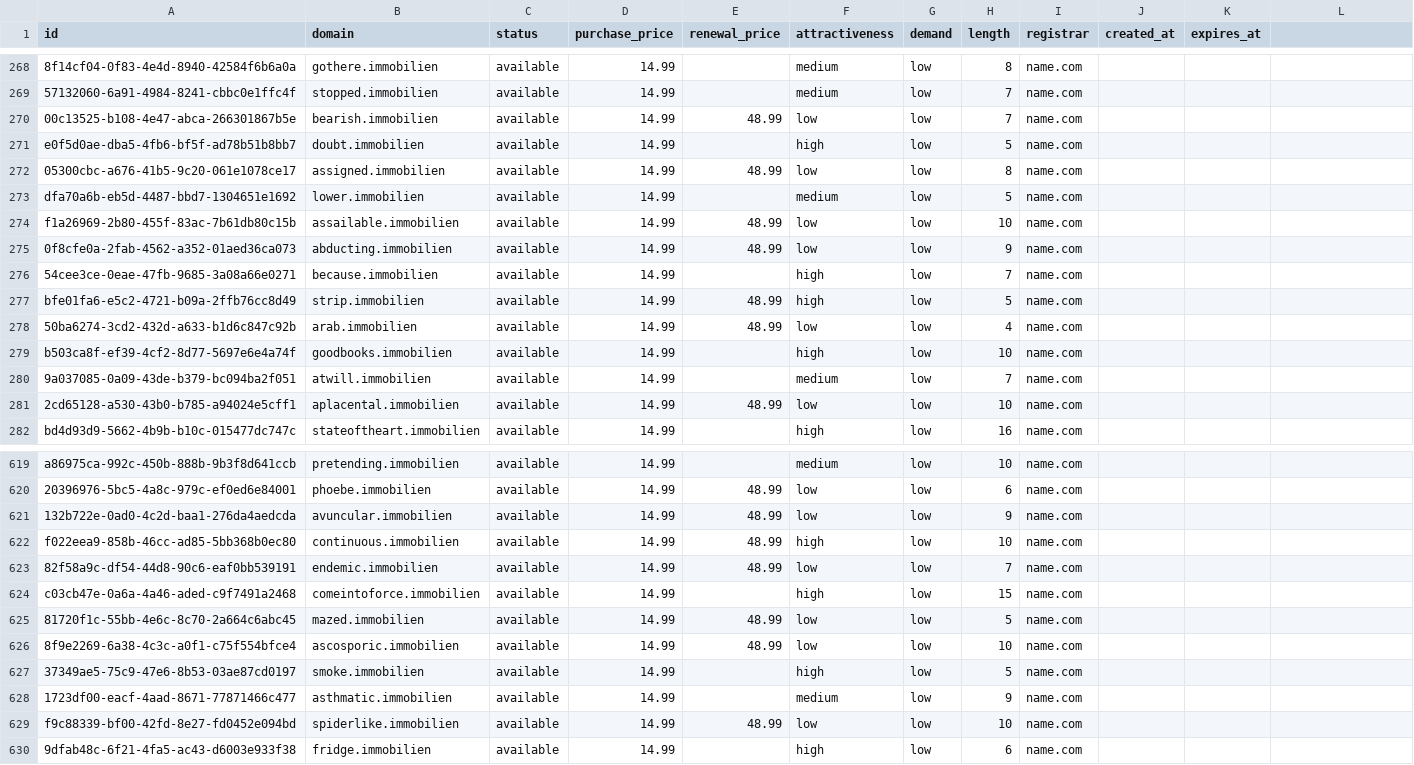
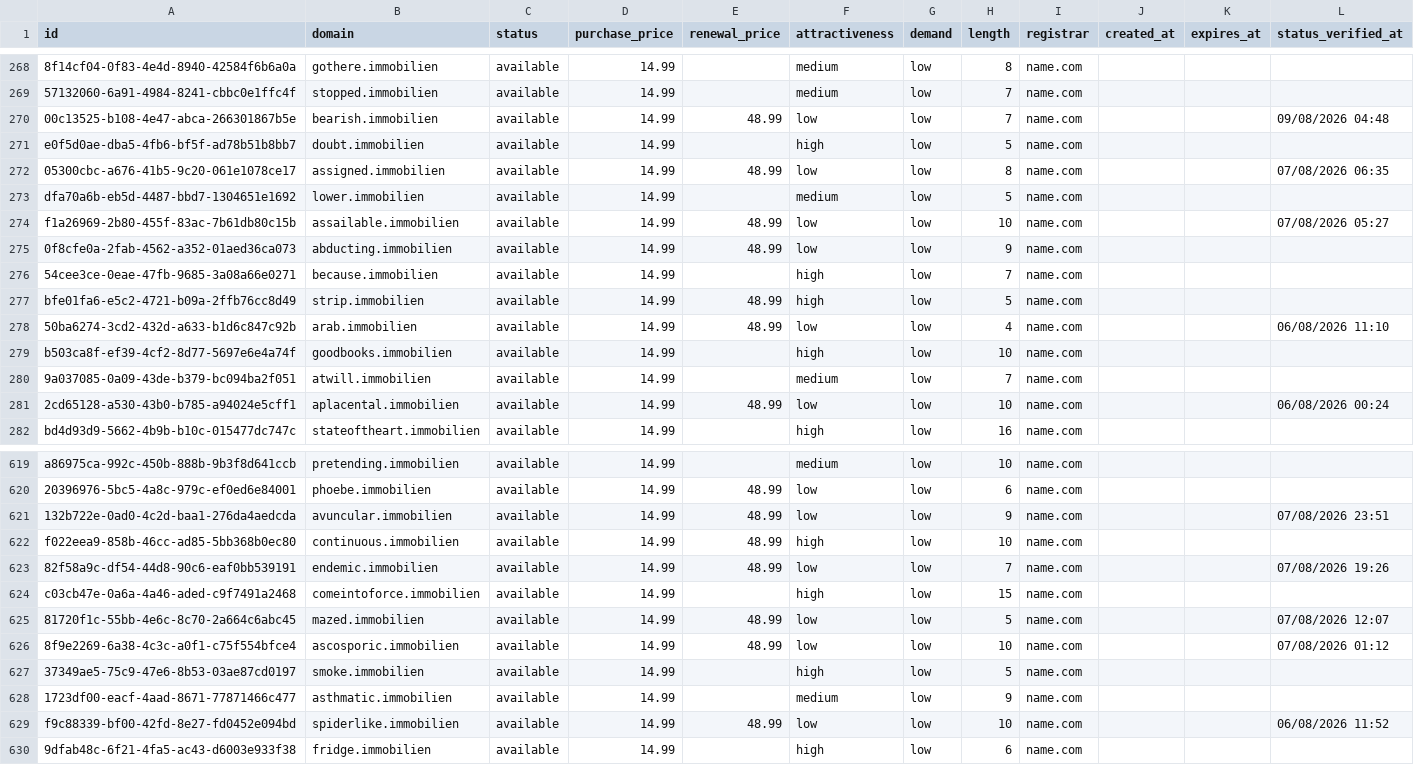
Before and after one commit to UniqueDomains/immobilien-oneword-domains, a CSV file: immobilien.csv, drawn as a sheet; only a part is shown, gaps mark what is left out; the diff covers the shown part only; the diff names each change by its address in the sheet, - before the commit and + after, or states it on an @@ line.

Commit message:
Domains update

```diff
--- a/immobilien.csv
+++ b/immobilien.csv
-L1: (empty)
+L1: status_verified_at
-L270 (status_verified_at): (empty)
+L270 (status_verified_at): 09/08/2026 04:48
-L272 (status_verified_at): (empty)
+L272 (status_verified_at): 07/08/2026 06:35
-L274 (status_verified_at): (empty)
+L274 (status_verified_at): 07/08/2026 05:27
-L278 (status_verified_at): (empty)
+L278 (status_verified_at): 06/08/2026 11:10
-L281 (status_verified_at): (empty)
+L281 (status_verified_at): 06/08/2026 00:24
-L621 (status_verified_at): (empty)
+L621 (status_verified_at): 07/08/2026 23:51
-L623 (status_verified_at): (empty)
+L623 (status_verified_at): 07/08/2026 19:26
-L625 (status_verified_at): (empty)
+L625 (status_verified_at): 07/08/2026 12:07
-L626 (status_verified_at): (empty)
+L626 (status_verified_at): 07/08/2026 01:12
-L629 (status_verified_at): (empty)
+L629 (status_verified_at): 06/08/2026 11:52
```
Also changed, not shown: 112 edited cells elsewhere in this file, 6 other files.
